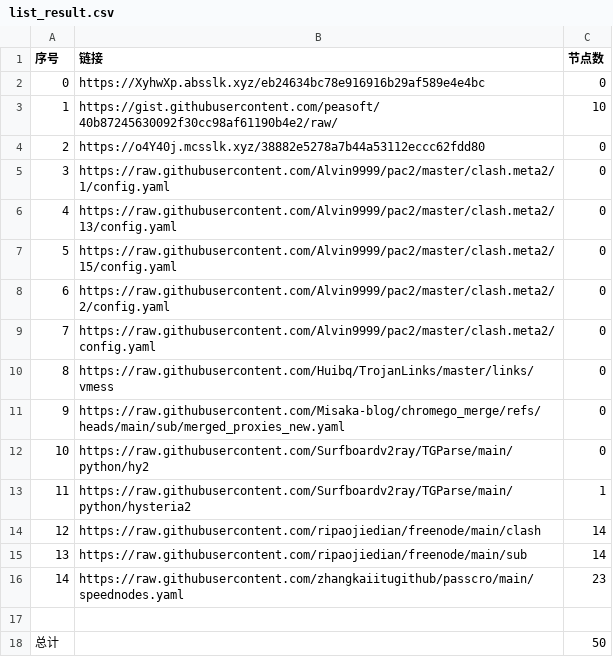
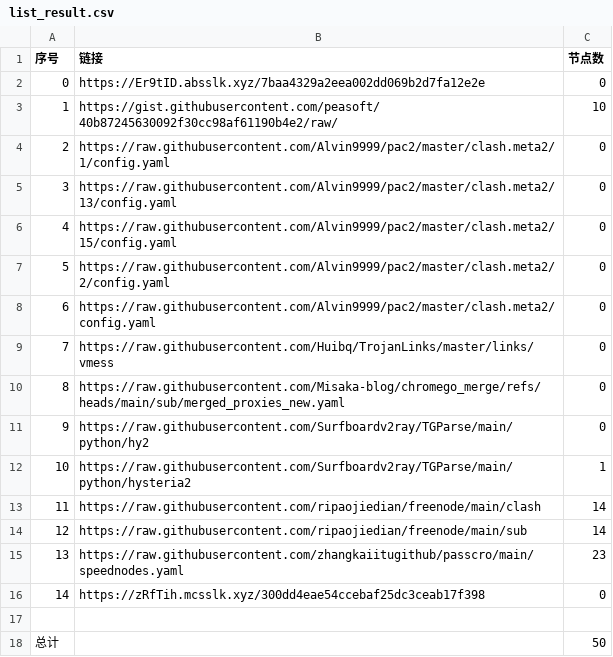
Before and after one commit to this-ooo/nmw, a CSV file: list_result.csv, drawn as a sheet; removed rows and columns are numbered as before the commit, all else as after; the diff names each change by its address in the sheet, - before the commit and + after, or states it on an @@ line.

```diff
--- a/list_result.csv
+++ b/list_result.csv
-B2 (链接): https://XyhwXp.absslk.xyz/eb24634bc78e916916b29af589e4e4bc
+B2 (链接): https://Er9tID.absslk.xyz/7baa4329a2eea002dd069b2d7fa12e2e
-row 4: 2 | https://o4Y40j.mcsslk.xyz/38882e5278a7b44a53112eccc62fdd80 | 0
@@ column A (序号) renumbered between rows 4 and 15 @@
+row 16: 14 | https://zRfTih.mcsslk.xyz/300dd4eae54ccebaf25dc3ceab17f398 | 0
```
Also changed, not shown: 15 other files.
